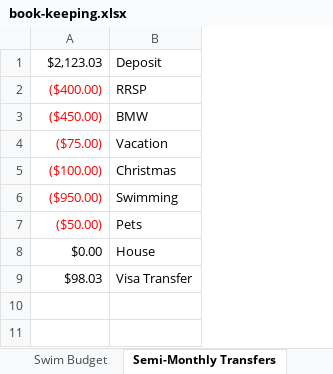
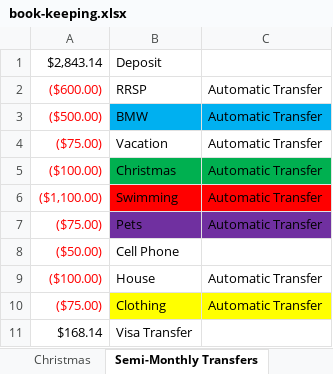
Before and after one commit to Subject2Risk/book-keeping, an Excel workbook: book-keeping.xlsx, sheet Semi-Monthly Transfers, drawn as a sheet; values as stored, in another font and other column widths than the file's, no borders; addresses are those after the commit; the diff names each change by its address in the sheet, - before the commit and + after, or states it on an @@ line.

```diff
--- a/book-keeping.xlsx (sheet Semi-Monthly Transfers)
+++ b/book-keeping.xlsx (sheet Semi-Monthly Transfers)
+sheet tab: Christmas
+column C, rows 2-7: all Automatic Transfer; row 9: Automatic Transfer
-A1: $2,123.03
+A1: $2,843.14
-A2: ($400.00)
+A2: ($600.00)
-A3: ($450.00)
+A3: ($500.00)
-B3 fill: none
+B3 fill: #00B0F0
-B5 fill: none
+B5 fill: #00B050
-A6: ($950.00)
+A6: ($1,100.00)
-B6 fill: none
+B6 fill: #FF0000
-A7: ($50.00)
+A7: ($75.00)
-B7 fill: none
+B7 fill: #7030A0
+row 8: ($50.00) | Cell Phone
-A9: $0.00
+A9: ($100.00)
-A9 text colour: black
+A9 text colour: #FF0000
+row 10: ($75.00) | Clothing | Automatic Transfer
-A11: $98.03
+A11: $168.14
```
Also changed, not shown: sheet Swimming, sheet Swim Budget, sheet BMW, other sheet tabs, formulas that keep their value.
